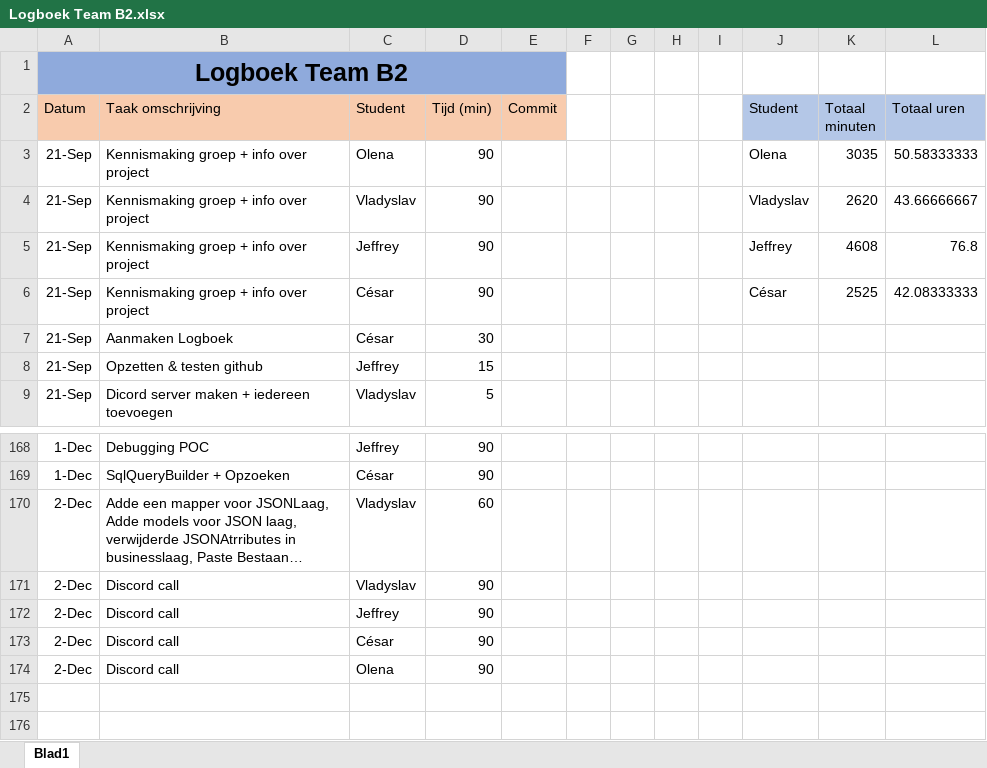
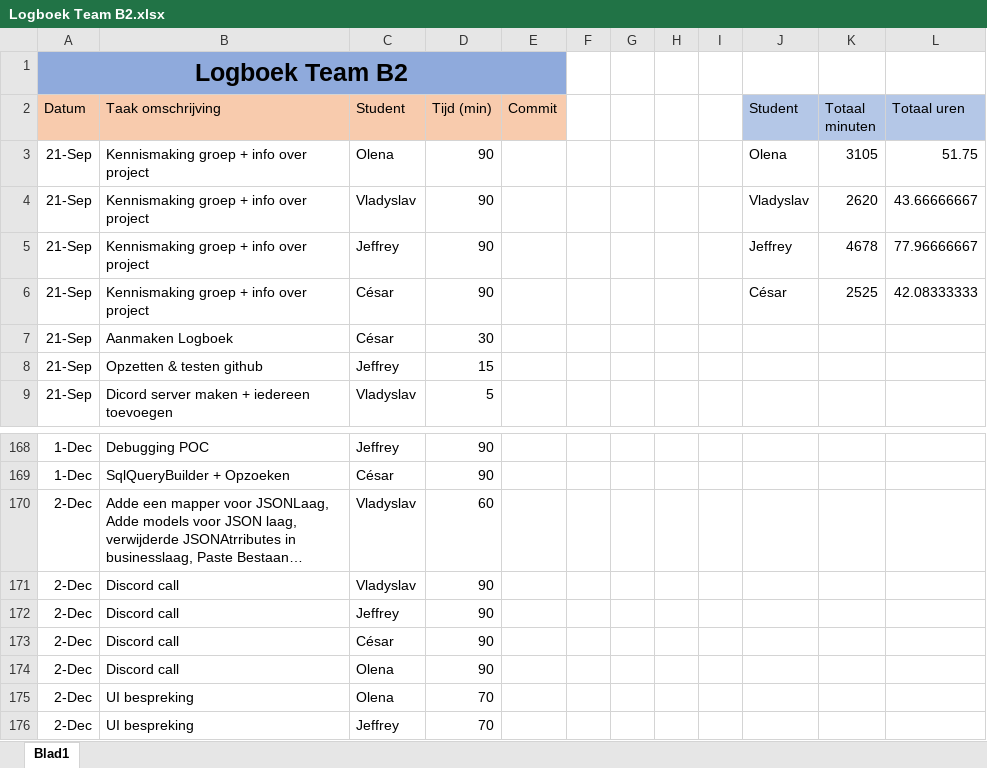
Before and after one commit to projectwerkTeamB2/projectwerk, an Excel workbook: Logboek Team B2.xlsx, sheet Blad1, drawn as a sheet; only a part is shown, gaps mark what is left out; long unchanged cells end in …; values as stored, in another font and other column widths than the file's, no borders; the diff names each change by its address in the sheet, - before the commit and + after, or states it on an @@ line.

```diff
--- a/Logboek Team B2.xlsx (sheet Blad1)
+++ b/Logboek Team B2.xlsx (sheet Blad1)
-K3 (Totaal minuten): 3035
+K3 (Totaal minuten): 3105
-L3 (Totaal uren): 50.58333333
+L3 (Totaal uren): 51.75
-K5 (Totaal minuten): 4608
+K5 (Totaal minuten): 4678
-L5 (Totaal uren): 76.8
+L5 (Totaal uren): 77.96666667
+row 175: 2-Dec | UI bespreking | Olena | 70
+row 176: 2-Dec | UI bespreking | Jeffrey | 70
```
Also changed, not shown: 3 other files.
